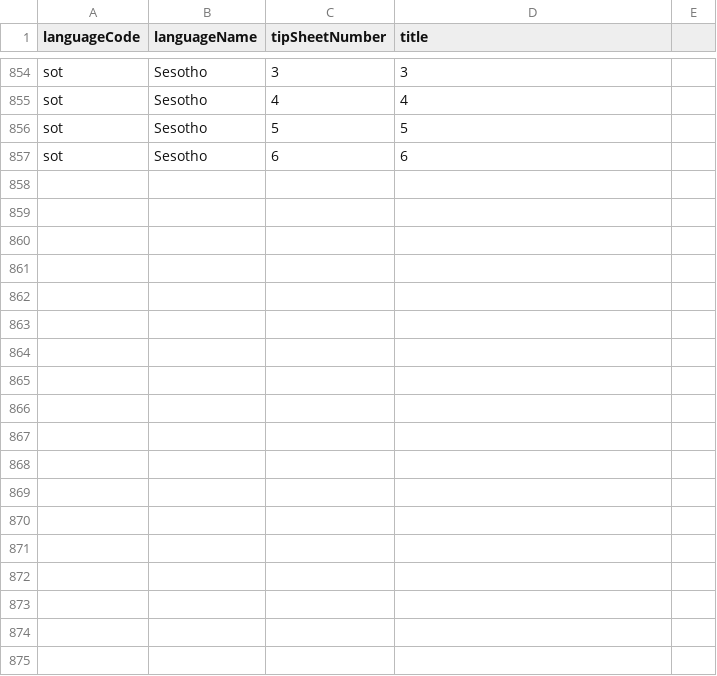
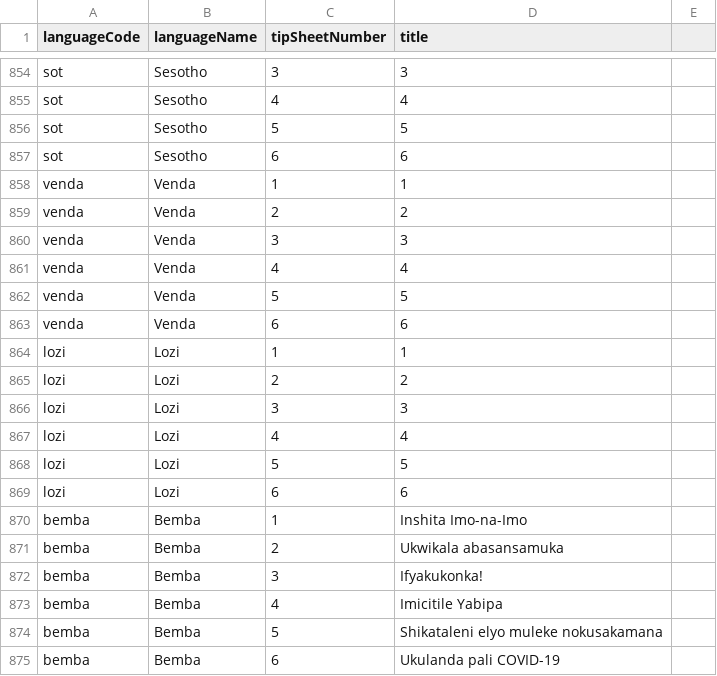
Before and after one commit to sylviawakoli/covid-parenting-website, a CSV file: src/assets/tip_sheets/tipSheetNames.csv, drawn as a sheet; only a part is shown, gaps mark what is left out; the diff names each change by its address in the sheet, - before the commit and + after, or states it on an @@ line.

Commit message:
Adding Lozi, venda and Bemba

```diff
--- a/src/assets/tip_sheets/tipSheetNames.csv
+++ b/src/assets/tip_sheets/tipSheetNames.csv
+row 858: venda | Venda | 1 | 1
+row 859: venda | Venda | 2 | 2
+row 860: venda | Venda | 3 | 3
+row 861: venda | Venda | 4 | 4
+row 862: venda | Venda | 5 | 5
+row 863: venda | Venda | 6 | 6
+row 864: lozi | Lozi | 1 | 1
+row 865: lozi | Lozi | 2 | 2
+row 866: lozi | Lozi | 3 | 3
+row 867: lozi | Lozi | 4 | 4
+row 868: lozi | Lozi | 5 | 5
+row 869: lozi | Lozi | 6 | 6
+row 870: bemba | Bemba | 1 | Inshita Imo-na-Imo
+row 871: bemba | Bemba | 2 | Ukwikala abasansamuka
+row 872: bemba | Bemba | 3 | Ifyakukonka!
+row 873: bemba | Bemba | 4 | Imicitile Yabipa
+row 874: bemba | Bemba | 5 | Shikataleni elyo muleke nokusakamana
+row 875: bemba | Bemba | 6 | Ukulanda pali COVID-19
```
Also changed, not shown: 18 other files.
